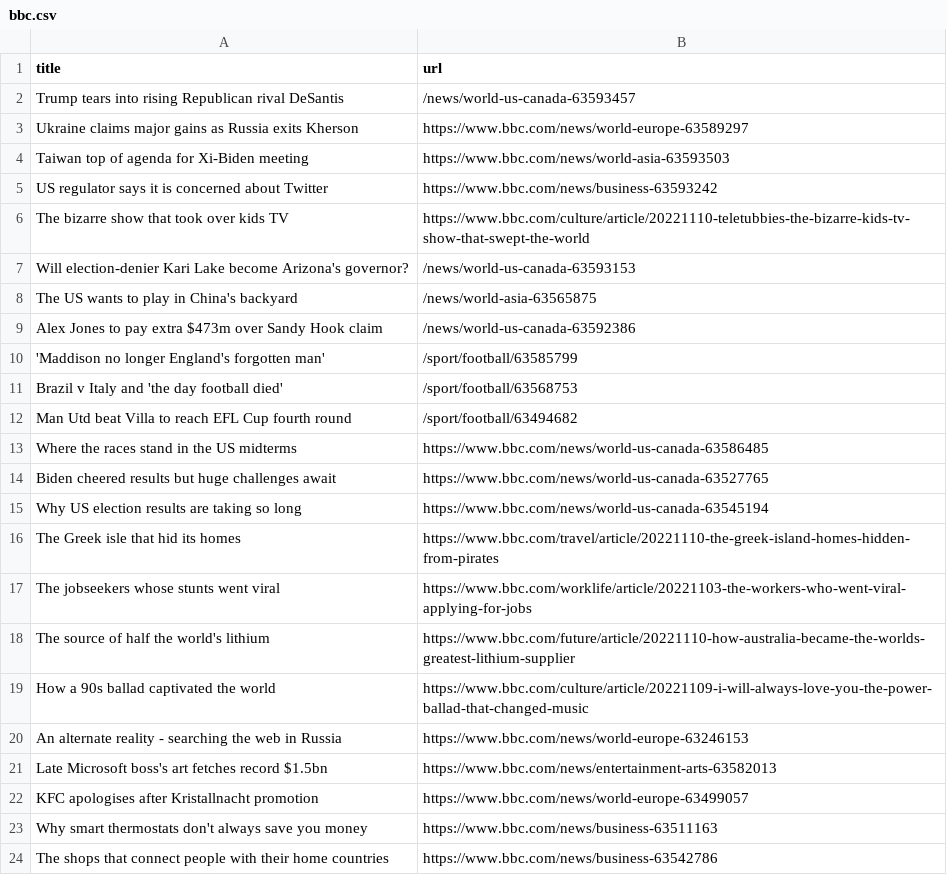
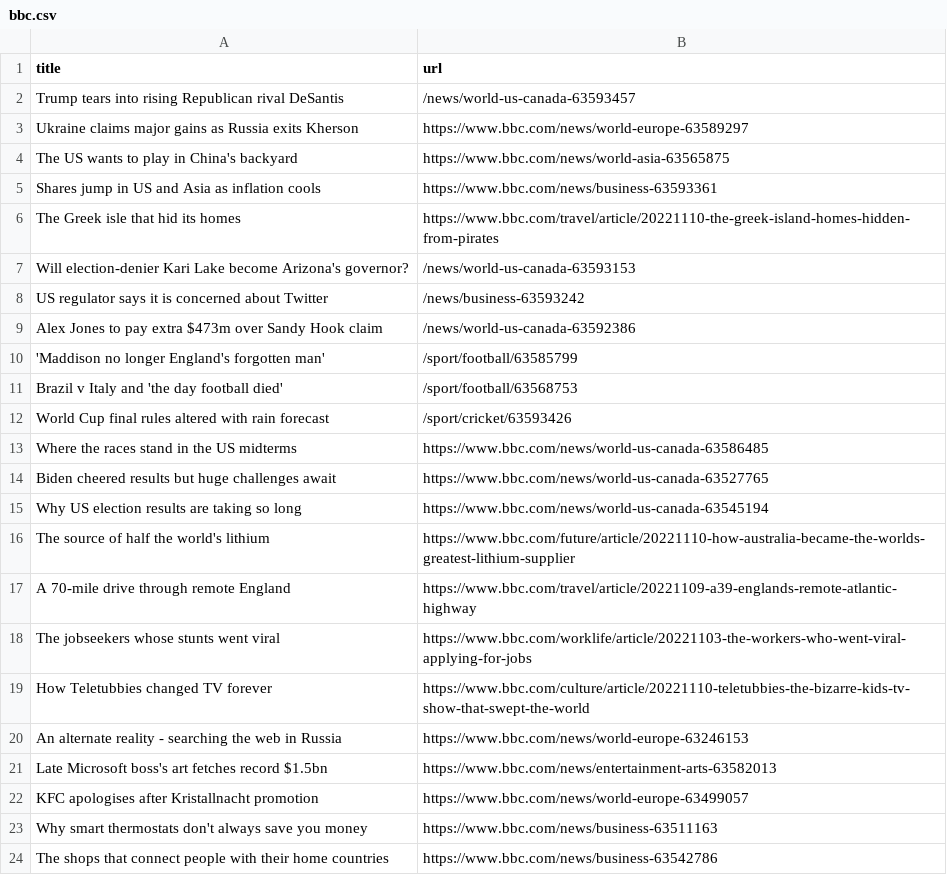
Before and after one commit to cpohkwan/automatic-scraper-bbc, a CSV file: bbc.csv, drawn as a sheet; only a part is shown.

```diff
--- a/bbc.csv
+++ b/bbc.csv
@@ -3,7 +3,7 @@ Trump tears into rising Republican rival DeSantis,/news/world-us-canada-63593457
 Ukraine claims major gains as Russia exits Kherson,https://www.bbc.com/news/world-europe-63589297
-Taiwan top of agenda for Xi-Biden meeting,https://www.bbc.com/news/world-asia-63593503
-US regulator says it is concerned about Twitter,https://www.bbc.com/news/business-63593242
-The bizarre show that took over kids TV,https://www.bbc.com/culture/article/20221110-teletubbies-the-bizarre-kids-tv-show-that-swept-the-world
+The US wants to play in China's backyard,https://www.bbc.com/news/world-asia-63565875
+Shares jump in US and Asia as inflation cools,https://www.bbc.com/news/business-63593361
+The Greek isle that hid its homes,https://www.bbc.com/travel/article/20221110-the-greek-island-homes-hidden-from-pirates
 Will election-denier Kari Lake become Arizona's governor?,/news/world-us-canada-63593153
-The US wants to play in China's backyard,/news/world-asia-63565875
+US regulator says it is concerned about Twitter,/news/business-63593242
 Alex Jones to pay extra $473m over Sandy Hook claim,/news/world-us-canada-63592386
@@ -11,3 +11,3 @@ Alex Jones to pay extra $473m over Sandy Hook claim,/news/world-us-canada-635923
 Brazil v Italy and 'the day football died',/sport/football/63568753
-Man Utd beat Villa to reach EFL Cup fourth round,/sport/football/63494682
+World Cup final rules altered with rain forecast,/sport/cricket/63593426
 Where the races stand in the US midterms,https://www.bbc.com/news/world-us-canada-63586485
@@ -15,6 +15,6 @@ Biden cheered results but huge challenges await,https://www.bbc.com/news/world-u
 Why US election results are taking so long,https://www.bbc.com/news/world-us-canada-63545194
-The Greek isle that hid its homes,https://www.bbc.com/travel/article/20221110-the-greek-island-homes-hidden-from-pirates
+The source of half the world's lithium,https://www.bbc.com/future/article/20221110-how-australia-became-the-worlds-greatest-lithium-supplier
+A 70-mile drive through remote England,https://www.bbc.com/travel/article/20221109-a39-englands-remote-atlantic-highway
 The jobseekers whose stunts went viral,https://www.bbc.com/worklife/article/20221103-the-workers-who-went-viral-applying-for-jobs
-The source of half the world's lithium,https://www.bbc.com/future/article/20221110-how-australia-became-the-worlds-greatest-lithium-supplier
-How a 90s ballad captivated the world,https://www.bbc.com/culture/article/20221109-i-will-always-love-you-the-power-ballad-that-changed-music
+How Teletubbies changed TV forever,https://www.bbc.com/culture/article/20221110-teletubbies-the-bizarre-kids-tv-show-that-swept-the-world
 An alternate reality - searching the web in Russia,https://www.bbc.com/news/world-europe-63246153
```
